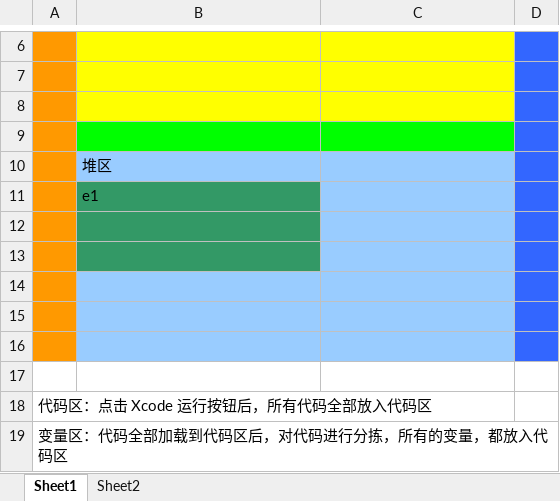
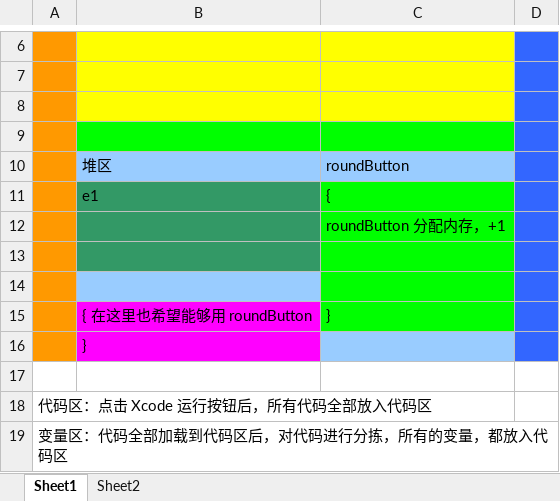
Before and after one commit to jackliu/iosClassNotes, an Excel workbook: OC-Day7-内存管理/C语言内存管理.xlsx, sheet Sheet1, drawn as a sheet; only a part is shown, gaps mark what is left out; values as stored, in another font and other column widths than the file's, no borders; removed rows and columns are numbered as before the commit, all else as after; the diff names each change by its address in the sheet, - before the commit and + after, or states it on an @@ line.

```diff
--- a/OC-Day7-内存管理/C语言内存管理.xlsx (sheet Sheet1)
+++ b/OC-Day7-内存管理/C语言内存管理.xlsx (sheet Sheet1)
-C10: (empty)
+C10: roundButton
-C11: (empty)
+C11: {
-C11 fill: #99CCFF
+C11 fill: #00FF00
+row 12:  |  | roundButton 分配内存，+1
-C13:C15 fill: #99CCFF
+C13:C15 fill: #00FF00
-B14 fill: #339966
+B14 fill: #99CCFF
-row 15: (empty)
+row 15:  | { 在这里也希望能够用 roundButton | }
-B15:B16 fill: #99CCFF
+B15:B16 fill: #FF00FF
-B16: (empty)
+B16: }
-row 16: (empty)
```
Also changed, not shown: 32 other files.
